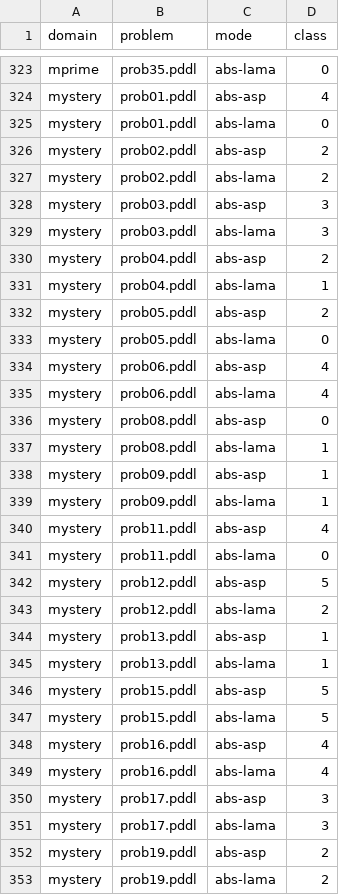
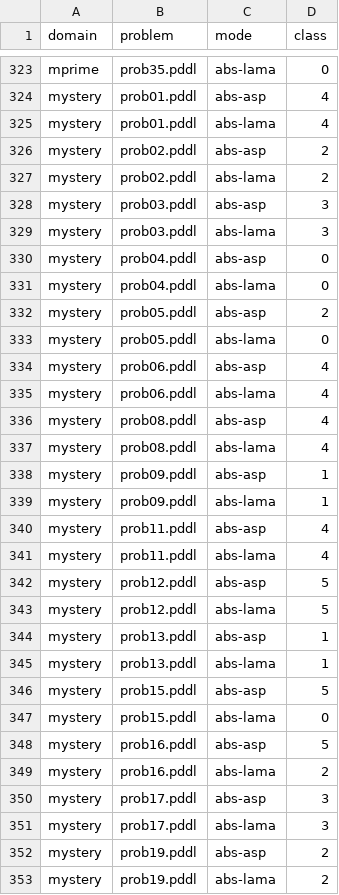
Before and after one commit to tempate/Abstract-Planning-Framework, a CSV file: experiments/ipc/sat/resources/best_classes.csv, drawn as a sheet; only a part is shown, gaps mark what is left out; the diff covers the shown part only.

```diff
--- a/experiments/ipc/sat/resources/best_classes.csv
+++ b/experiments/ipc/sat/resources/best_classes.csv
@@ -324,3 +324,3 @@ mprime,prob35.pddl,abs-lama,0
 mystery,prob01.pddl,abs-asp,4
-mystery,prob01.pddl,abs-lama,0
+mystery,prob01.pddl,abs-lama,4
 mystery,prob02.pddl,abs-asp,2
@@ -329,4 +329,4 @@ mystery,prob03.pddl,abs-asp,3
 mystery,prob03.pddl,abs-lama,3
-mystery,prob04.pddl,abs-asp,2
-mystery,prob04.pddl,abs-lama,1
+mystery,prob04.pddl,abs-asp,0
+mystery,prob04.pddl,abs-lama,0
 mystery,prob05.pddl,abs-asp,2
@@ -335,4 +335,4 @@ mystery,prob06.pddl,abs-asp,4
 mystery,prob06.pddl,abs-lama,4
-mystery,prob08.pddl,abs-asp,0
-mystery,prob08.pddl,abs-lama,1
+mystery,prob08.pddl,abs-asp,4
+mystery,prob08.pddl,abs-lama,4
 mystery,prob09.pddl,abs-asp,1
@@ -340,5 +340,5 @@ mystery,prob09.pddl,abs-lama,1
 mystery,prob11.pddl,abs-asp,4
-mystery,prob11.pddl,abs-lama,0
+mystery,prob11.pddl,abs-lama,4
 mystery,prob12.pddl,abs-asp,5
-mystery,prob12.pddl,abs-lama,2
+mystery,prob12.pddl,abs-lama,5
 mystery,prob13.pddl,abs-asp,1
@@ -346,5 +346,5 @@ mystery,prob13.pddl,abs-lama,1
 mystery,prob15.pddl,abs-asp,5
-mystery,prob15.pddl,abs-lama,5
-mystery,prob16.pddl,abs-asp,4
-mystery,prob16.pddl,abs-lama,4
+mystery,prob15.pddl,abs-lama,0
+mystery,prob16.pddl,abs-asp,5
+mystery,prob16.pddl,abs-lama,2
 mystery,prob17.pddl,abs-asp,3
```
Also changed, not shown: 2 added rows and 84 edited cells elsewhere in this file, experiments/ipc/opt/resources/best_classes.csv, 9 other files.
